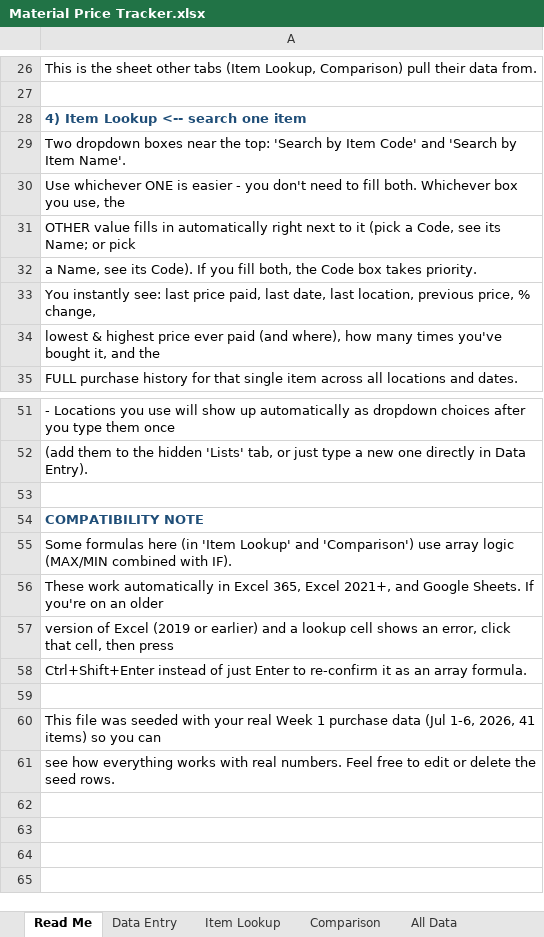
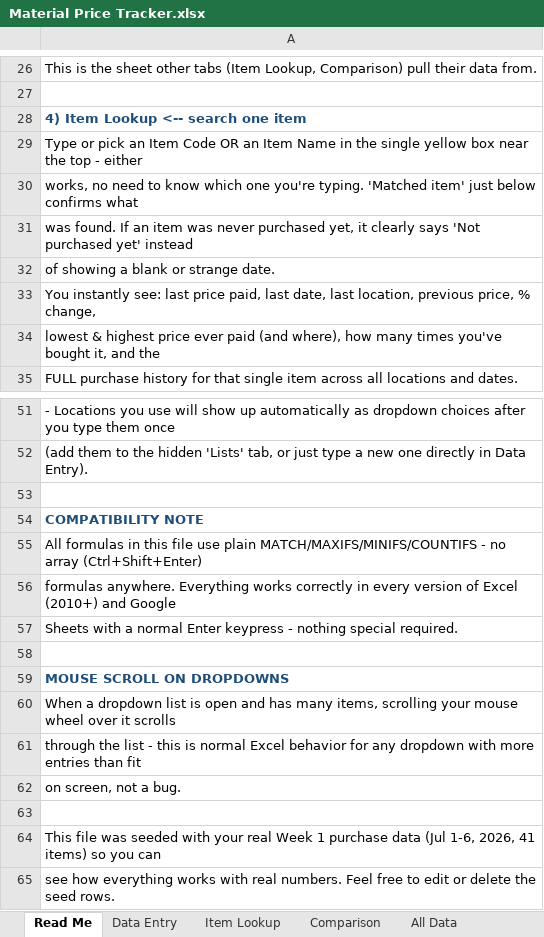
Before and after one commit to emlowfat/material-price-tracker, an Excel workbook: Material Price Tracker.xlsx, sheet Read Me, drawn as a sheet; only a part is shown, gaps mark what is left out; values as stored, in another font and other column widths than the file's, no borders; addresses are those after the commit; the diff names each change by its address in the sheet, - before the commit and + after, or states it on an @@ line.

Commit message:
Roll back to single search box; fix 1900-01-00 date bug
- Rolled back Item Lookup to a single search box (Code or Name in one
  cell) per user request, instead of two separate dropdowns
- Root cause of the 1900-01-00 date bug: several formulas relied on
  array/CSE logic (MAX(IF()), LARGE(IF()), MATCH(1,(bool)*(bool),0))
  which silently evaluate to 0 in Excel versions/setups that don't
  auto-enter them as array formulas - shown as date serial 0 = 1900-01-00
- Fixed by adding helper columns to All Data (O-S): per-item rank,
  per-item+rank key, per-item+price key, per-item+location rank, and
  per-item+location+rank key - all built with plain COUNTIFS/MATCH,
  which work with a normal Enter keypress in every Excel version
- Item Lookup and Comparison tabs now use single plain MATCH against
  these helper keys instead of any array formula
- Items with zero purchase history now correctly show 'Not purchased
  yet' instead of a bogus 1900-01-00 date
- Updated Read Me: removed CSE compatibility note (no longer needed),
  added a note that mouse-wheel-scrolling a dropdown is normal Excel
  behavior (not a bug)

```diff
--- a/Material Price Tracker.xlsx (sheet Read Me)
+++ b/Material Price Tracker.xlsx (sheet Read Me)
-A29: Two dropdown boxes near the top: 'Search by Item Code' and 'Search by Item Name'.
+A29: Type or pick an Item Code OR an Item Name in the single yellow box near the top - either
-A30: Use whichever ONE is easier - you don't need to fill both. Whichever box you use, the
+A30: works, no need to know which one you're typing. 'Matched item' just below confirms what
-A31: OTHER value fills in automatically right next to it (pick a Code, see its Name; or pick
+A31: was found. If an item was never purchased yet, it clearly says 'Not purchased yet' instead
-A32: a Name, see its Code). If you fill both, the Code box takes priority.
+A32: of showing a blank or strange date.
-A55: Some formulas here (in 'Item Lookup' and 'Comparison') use array logic (MAX/MIN combined with IF).
+A55: All formulas in this file use plain MATCH/MAXIFS/MINIFS/COUNTIFS - no array (Ctrl+Shift+Enter)
-A56: These work automatically in Excel 365, Excel 2021+, and Google Sheets. If you're on an older
+A56: formulas anywhere. Everything works correctly in every version of Excel (2010+) and Google
-A57: version of Excel (2019 or earlier) and a lookup cell shows an error, click that cell, then press
+A57: Sheets with a normal Enter keypress - nothing special required.
+row 58: (empty)
-A59: Ctrl+Shift+Enter instead of just Enter to re-confirm it as an array formula.
+A59: MOUSE SCROLL ON DROPDOWNS
@@ A59 bold: off → on, text colour: black → #1F4E78 @@
+row 60: When a dropdown list is open and has many items, scrolling your mouse wheel over it scrolls
+row 61: through the list - this is normal Excel behavior for any dropdown with more entries than fit
+row 62: on screen, not a bug.
```
Also changed, not shown: sheet Item Lookup, sheet Comparison, hidden cells.
